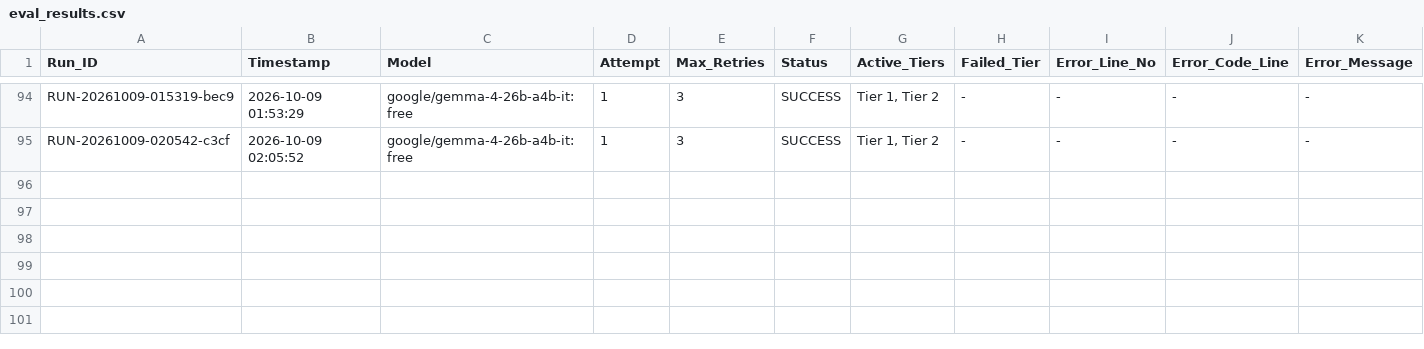
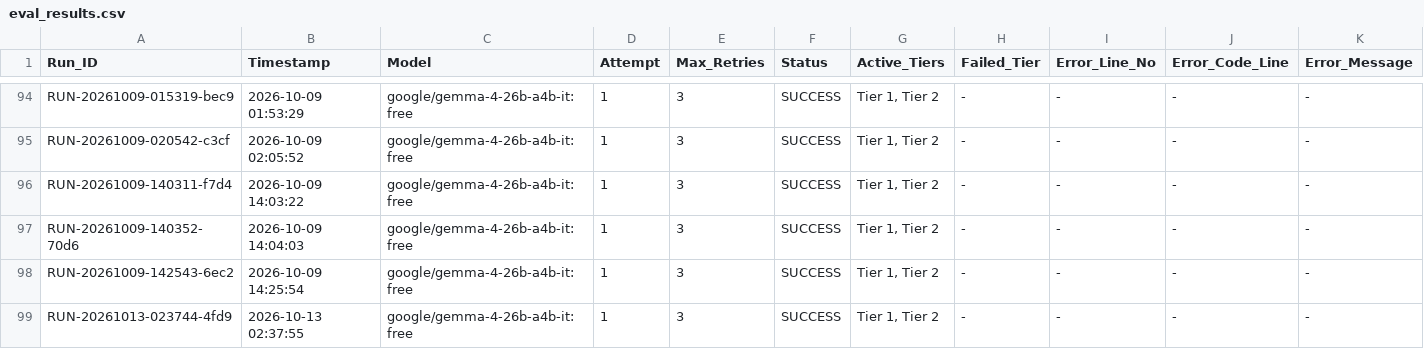
Before and after one commit to NakoPCH/thesis-cps-framework, a CSV file: experiments/eval_results.csv, drawn as a sheet; only a part is shown, gaps mark what is left out.

```diff
--- a/experiments/eval_results.csv
+++ b/experiments/eval_results.csv
@@ -95 +95,5 @@ RUN-20261009-015319-bec9,2026-10-09 01:53:29,google/gemma-4-26b-a4b-it:free,1,3,
 RUN-20261009-020542-c3cf,2026-10-09 02:05:52,google/gemma-4-26b-a4b-it:free,1,3,SUCCESS,"Tier 1, Tier 2",-,-,-,-
+RUN-20261009-140311-f7d4,2026-10-09 14:03:22,google/gemma-4-26b-a4b-it:free,1,3,SUCCESS,"Tier 1, Tier 2",-,-,-,-
+RUN-20261009-140352-70d6,2026-10-09 14:04:03,google/gemma-4-26b-a4b-it:free,1,3,SUCCESS,"Tier 1, Tier 2",-,-,-,-
+RUN-20261009-142543-6ec2,2026-10-09 14:25:54,google/gemma-4-26b-a4b-it:free,1,3,SUCCESS,"Tier 1, Tier 2",-,-,-,-
+RUN-20261013-023744-4fd9,2026-10-13 02:37:55,google/gemma-4-26b-a4b-it:free,1,3,SUCCESS,"Tier 1, Tier 2",-,-,-,-
```
Also changed, not shown: 6 other files.
